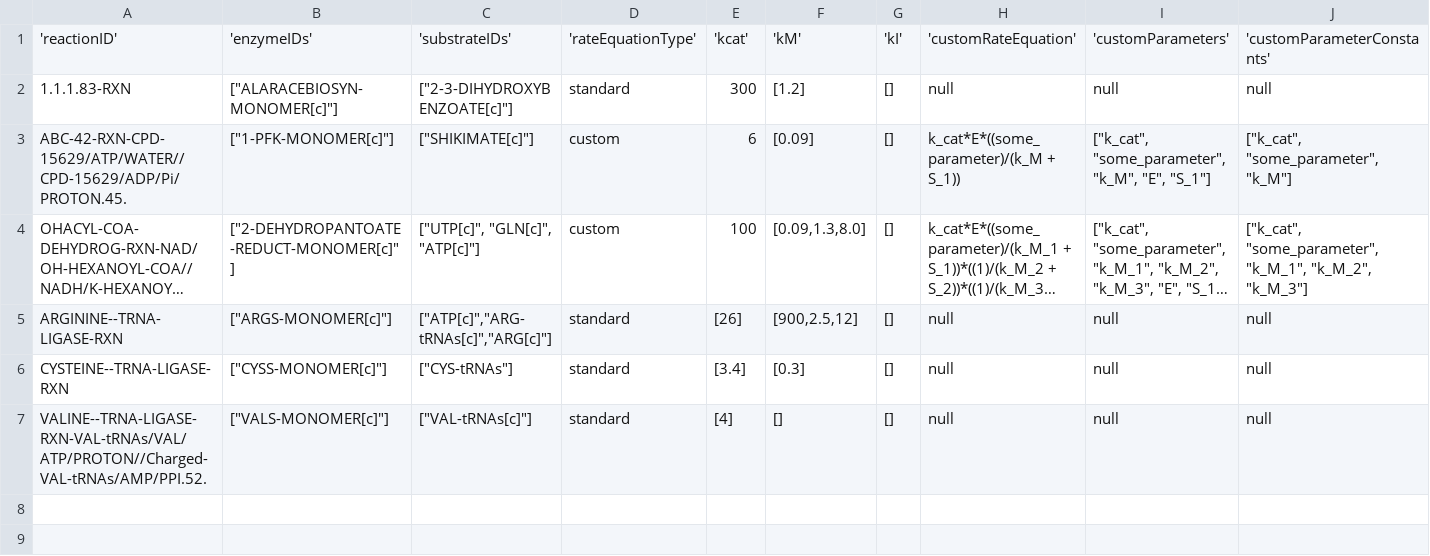
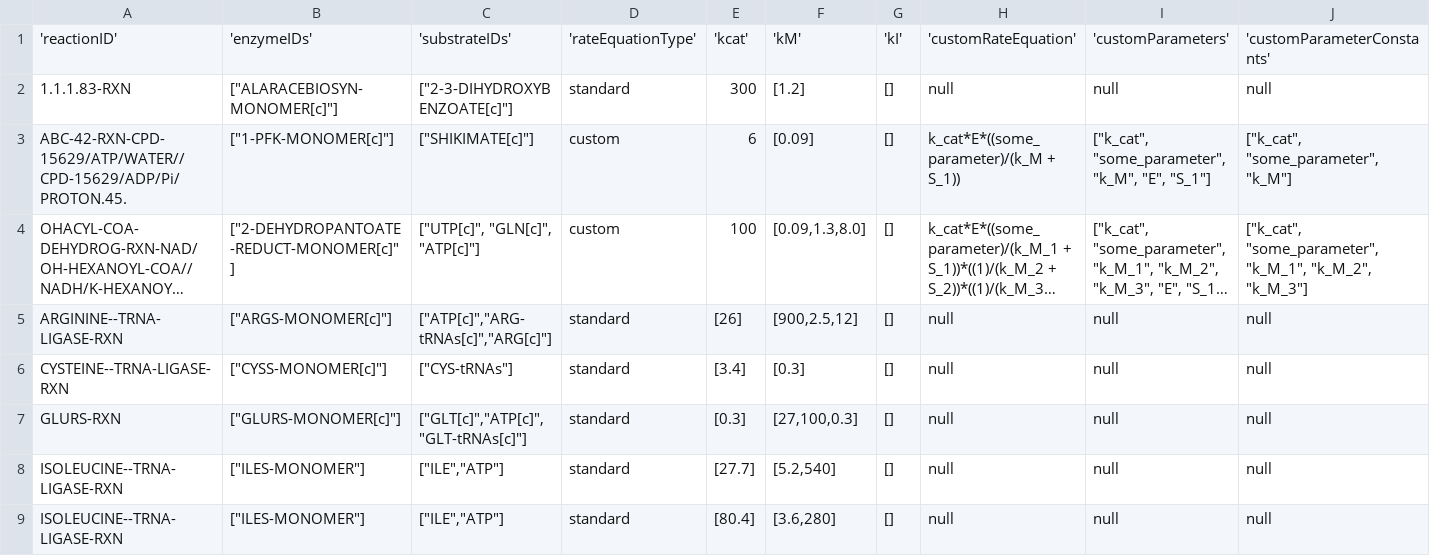
Before and after one commit to CovertLab/WholeCellEcoliRelease, a TSV file: reconstruction/ecoli/flat/enzymeKinetics.tsv, drawn as a sheet; only a part is shown; long unchanged cells end in …; addresses are those after the commit; rows hold the shown columns only; the diff names each change by its address in the sheet, - before the commit and + after, or states it on an @@ line.

```diff
--- a/reconstruction/ecoli/flat/enzymeKinetics.tsv
+++ b/reconstruction/ecoli/flat/enzymeKinetics.tsv
+row 7: GLURS-RXN | ["GLURS-MONOMER[c]"] | ["GLT[c]","ATP[c]","GLT-tRNAs[c]"] | standard | [0.3] | [27,100,0.3] | [] | null | null | null
+row 8: ISOLEUCINE--TRNA-LIGASE-RXN | ["ILES-MONOMER"] | ["ILE","ATP"] | standard | [27.7] | [5.2,540] | [] | null | null | null
-A9: VALINE--TRNA-LIGASE-RXN-VAL-tRNAs/VAL/ATP/PROTON//Charged-VAL-tRNAs/AMP/PPI.52.
+A9: ISOLEUCINE--TRNA-LIGASE-RXN
-B9: ["VALS-MONOMER[c]"]
+B9: ["ILES-MONOMER"]
-C9: ["VAL-tRNAs[c]"]
+C9: ["ILE","ATP"]
-E9: [4]
+E9: [80.4]
-F9: []
+F9: [3.6,280]
```
Also changed, not shown: 4 other files.
